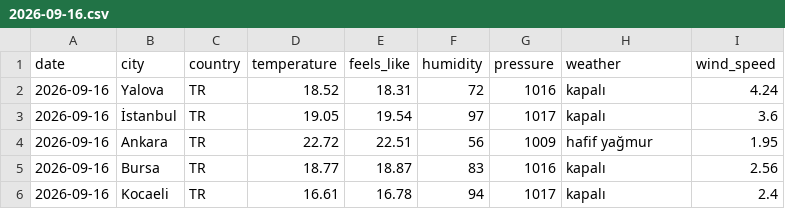
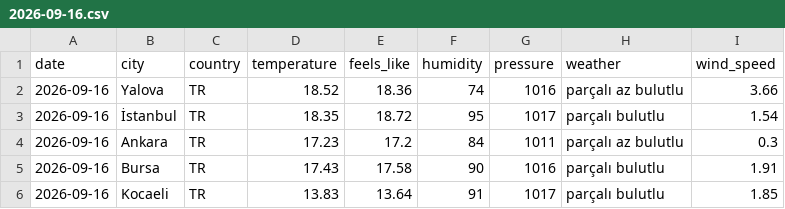
Before and after one commit to acetinkaya/turkiye-daily-open-data, a CSV file: data/weather/csv/2026-09-16.csv, drawn as a sheet.

```diff
--- a/data/weather/csv/2026-09-16.csv
+++ b/data/weather/csv/2026-09-16.csv
@@ -1,6 +1,6 @@
 date,city,country,temperature,feels_like,humidity,pressure,weather,wind_speed
-2026-09-16,Yalova,TR,18.52,18.31,72,1016,kapalı,4.24
-2026-09-16,İstanbul,TR,19.05,19.54,97,1017,kapalı,3.6
-2026-09-16,Ankara,TR,22.72,22.51,56,1009,hafif yağmur,1.95
-2026-09-16,Bursa,TR,18.77,18.87,83,1016,kapalı,2.56
-2026-09-16,Kocaeli,TR,16.61,16.78,94,1017,kapalı,2.4
+2026-09-16,Yalova,TR,18.52,18.36,74,1016,parçalı az bulutlu,3.66
+2026-09-16,İstanbul,TR,18.35,18.72,95,1017,parçalı bulutlu,1.54
+2026-09-16,Ankara,TR,17.23,17.2,84,1011,parçalı az bulutlu,0.3
+2026-09-16,Bursa,TR,17.43,17.58,90,1016,parçalı bulutlu,1.91
+2026-09-16,Kocaeli,TR,13.83,13.64,91,1017,parçalı bulutlu,1.85
```
Also changed, not shown: 2 other files.
